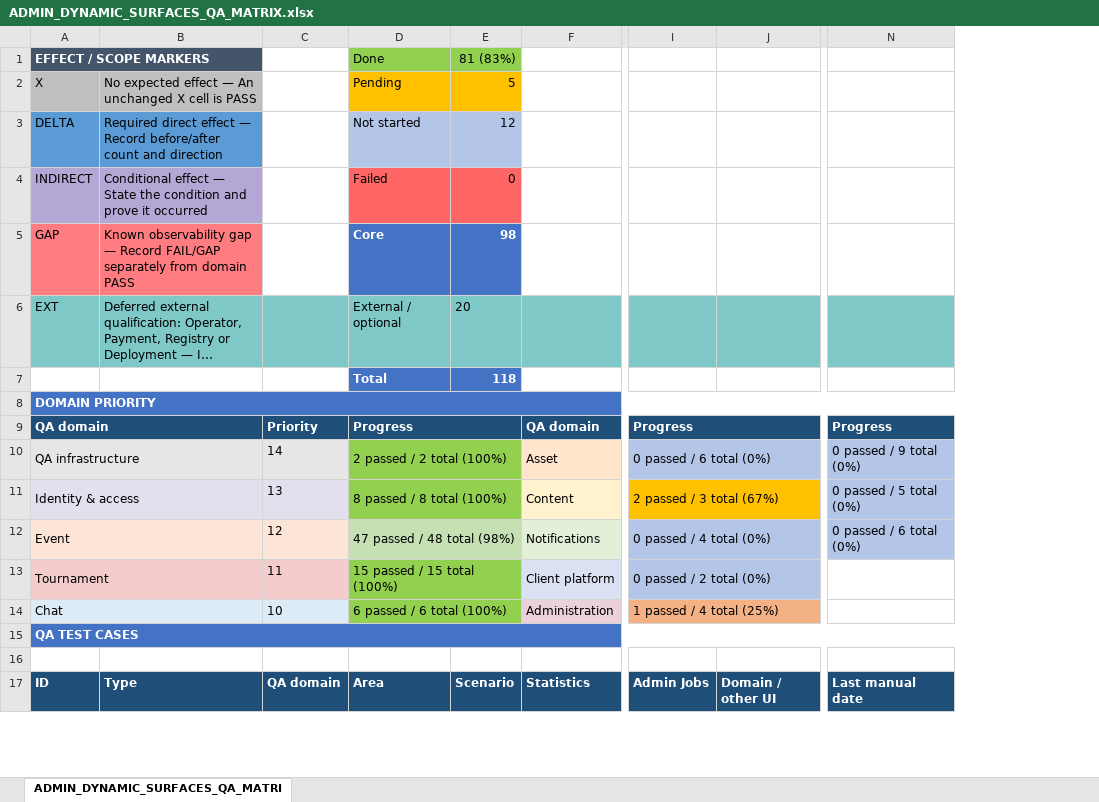
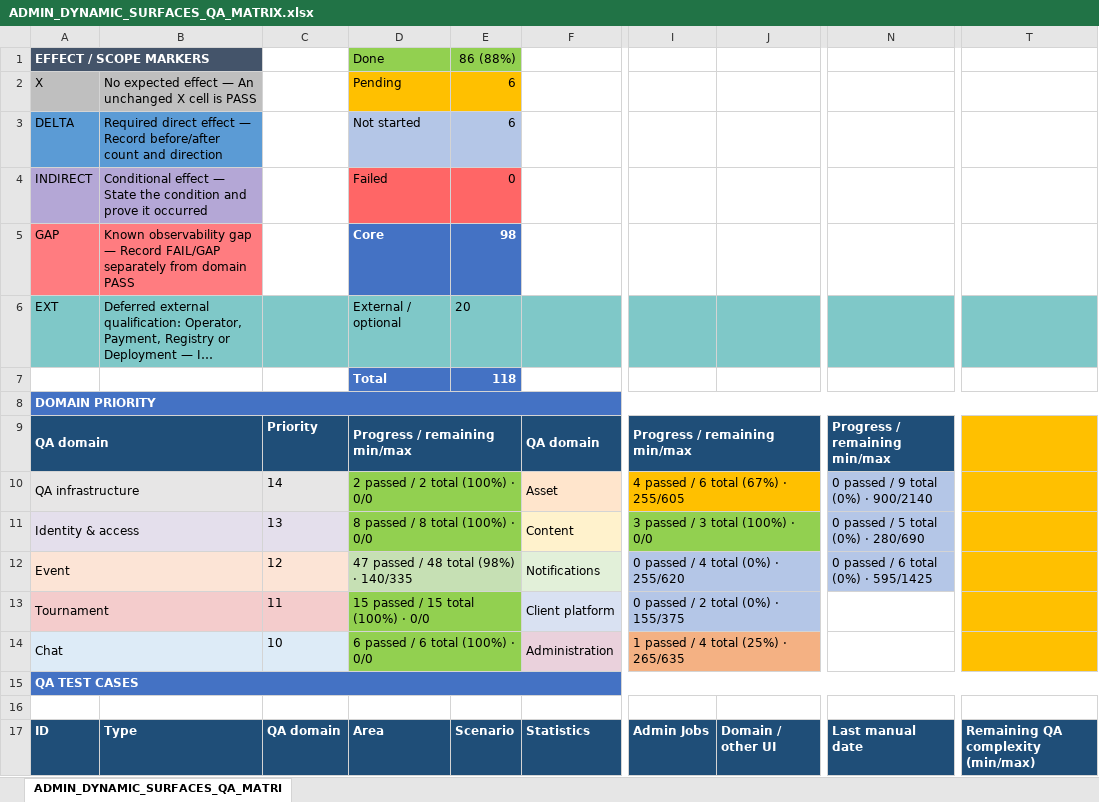
Before and after one commit to fssrepository/myscoutee-backend, an Excel workbook: guides/qa/matrices/ADMIN_DYNAMIC_SURFACES_QA_MATRIX.xlsx, sheet ADMIN_DYNAMIC_SURFACES_QA_MATRI, drawn as a sheet; only a part is shown, gaps mark what is left out; long unchanged cells end in …; values as stored, in another font and other column widths than the file's, no borders; the diff covers the shown part only; the diff names each change by its address in the sheet, - before the commit and + after, or states it on an @@ line.

Commit message:
[MSC-73] Qualify asset membership, assignment and content administration
Consolidate asset/member and supply/resource lifecycle services, fixtures
and tests, including the content-administration checkpoint updates.

Original-snapshot: eea4e8de6c46aca46fe9707527a47b8f507ebfd7

Tasks: fssrepository/myscoutee-roadmap#73

```diff
--- a/guides/qa/matrices/ADMIN_DYNAMIC_SURFACES_QA_MATRIX.xlsx (sheet ADMIN_DYNAMIC_SURFACES_QA_MATRI)
+++ b/guides/qa/matrices/ADMIN_DYNAMIC_SURFACES_QA_MATRIX.xlsx (sheet ADMIN_DYNAMIC_SURFACES_QA_MATRI)
@@ column T unhidden, row 17: Remaining QA complexity (min/max) @@
-E1: 81 (83%)
+E1: 86 (88%)
-E2: 5
+E2: 6
-E3: 12
+E3: 6
-D9: Progress
+D9: Progress / remaining min/max
-I9: Progress
+I9: Progress / remaining min/max
-N9: Progress
+N9: Progress / remaining min/max
-D10: 2 passed / 2 total (100%)
+D10: 2 passed / 2 total (100%) · 0/0
-I10: 0 passed / 6 total (0%)
+I10: 4 passed / 6 total (67%) · 255/605
-I10:J10 fill: #B4C6E7
+I10:J10 fill: #FFC000
-N10: 0 passed / 9 total (0%)
+N10: 0 passed / 9 total (0%) · 900/2140
-D11: 8 passed / 8 total (100%)
+D11: 8 passed / 8 total (100%) · 0/0
-I11: 2 passed / 3 total (67%)
+I11: 3 passed / 3 total (100%) · 0/0
-I11:J11 fill: #FFC000
+I11:J11 fill: #92D050
-N11: 0 passed / 5 total (0%)
+N11: 0 passed / 5 total (0%) · 280/690
-D12: 47 passed / 48 total (98%)
+D12: 47 passed / 48 total (98%) · 140/335
-I12: 0 passed / 4 total (0%)
+I12: 0 passed / 4 total (0%) · 255/620
-N12: 0 passed / 6 total (0%)
+N12: 0 passed / 6 total (0%) · 595/1425
-D13: 15 passed / 15 total (100%)
+D13: 15 passed / 15 total (100%) · 0/0
-I13: 0 passed / 2 total (0%)
+I13: 0 passed / 2 total (0%) · 155/375
-D14: 6 passed / 6 total (100%)
+D14: 6 passed / 6 total (100%) · 0/0
-I14: 1 passed / 4 total (25%)
+I14: 1 passed / 4 total (25%) · 265/635
```
Also changed, not shown: 57 edited cells and cell formats elsewhere in this sheet, formulas that keep their value, hidden cells, 57 other files.
